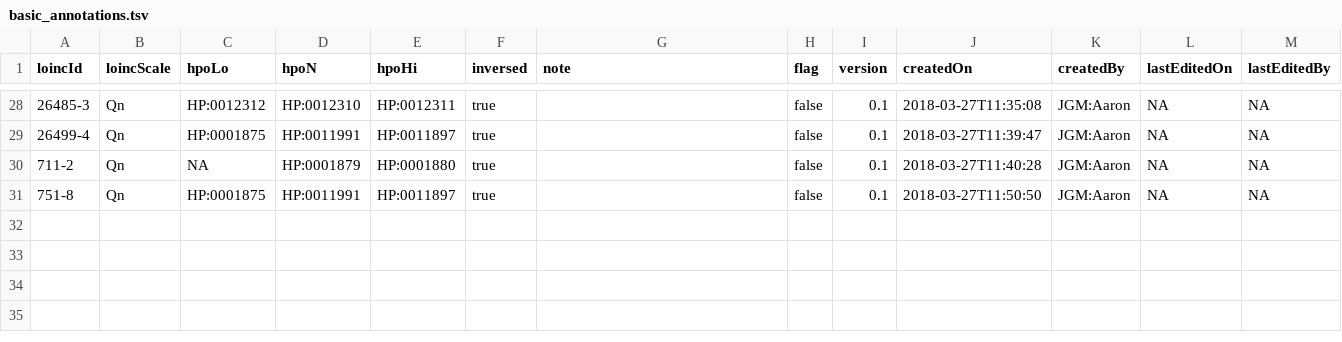
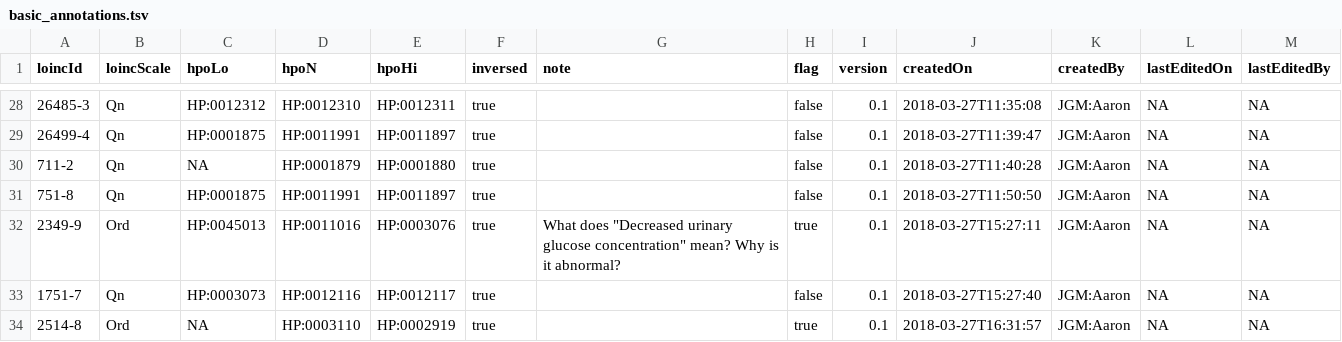
Before and after one commit to TheJacksonLaboratory/loinc2hpoAnnotation, a TSV file: Data/basic_annotations.tsv, drawn as a sheet; only a part is shown, gaps mark what is left out.

Commit message:
update

```diff
--- a/Data/basic_annotations.tsv
+++ b/Data/basic_annotations.tsv
@@ -31 +31,4 @@ loincId	loincScale	hpoLo	hpoN	hpoHi	inversed	note	flag	version	createdOn	created
 751-8	Qn	HP:0001875	HP:0011991	HP:0011897	true		false	0.1	2018-03-27T11:50:50	JGM:Aaron	NA	NA
+2349-9	Ord	HP:0045013	HP:0011016	HP:0003076	true	What does "Decreased urinary glucose concentration" mean? Why is it abnormal?	true	0.1	2018-03-27T15:27:11	JGM:Aaron	NA	NA
+1751-7	Qn	HP:0003073	HP:0012116	HP:0012117	true		false	0.1	2018-03-27T15:27:40	JGM:Aaron	NA	NA
+2514-8	Ord	NA	HP:0003110	HP:0002919	true		true	0.1	2018-03-27T16:31:57	JGM:Aaron	NA	NA
```
